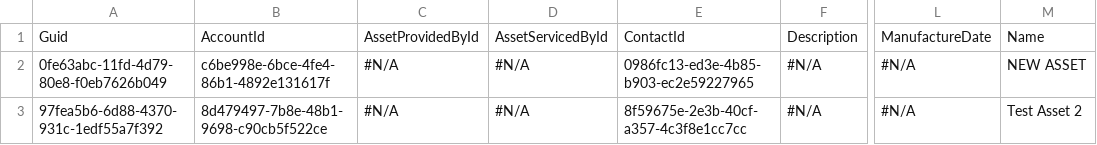
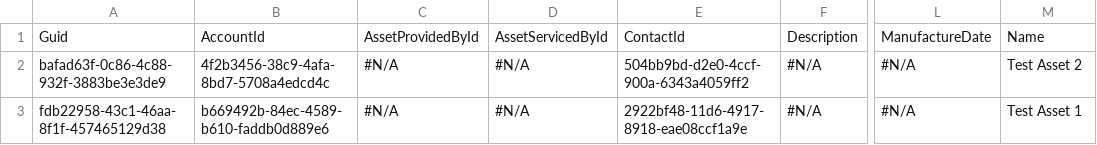
Before and after one commit to wclapier/release-test, a CSV file: Asset.csv, drawn as a sheet; only a part is shown, gaps mark what is left out; the diff names each change by its address in the sheet, - before the commit and + after, or states it on an @@ line.

```diff
--- a/Asset.csv
+++ b/Asset.csv
-A2: 0fe63abc-11fd-4d79-80e8-f0eb7626b049
+A2: bafad63f-0c86-4c88-932f-3883be3e3de9
-B2: c6be998e-6bce-4fe4-86b1-4892e131617f
+B2: 4f2b3456-38c9-4afa-8bd7-5708a4edcd4c
-E2: 0986fc13-ed3e-4b85-b903-ec2e59227965
+E2: 504bb9bd-d2e0-4ccf-900a-6343a4059ff2
-M2: NEW ASSET
+M2: Test Asset 2
-A3: 97fea5b6-6d88-4370-931c-1edf55a7f392
+A3: fdb22958-43c1-46aa-8f1f-457465129d38
-B3: 8d479497-7b8e-48b1-9698-c90cb5f522ce
+B3: b669492b-84ec-4589-b610-faddb0d889e6
-E3: 8f59675e-2e3b-40cf-a357-4c3f8e1cc7cc
+E3: 2922bf48-11d6-4917-8918-eae08ccf1a9e
-M3: Test Asset 2
+M3: Test Asset 1
```
Also changed, not shown: Account.csv, Case.csv, 3 other files.
